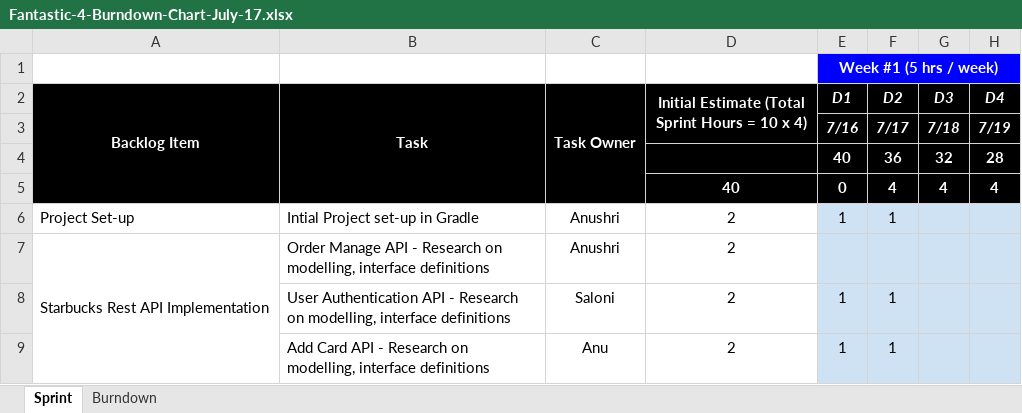
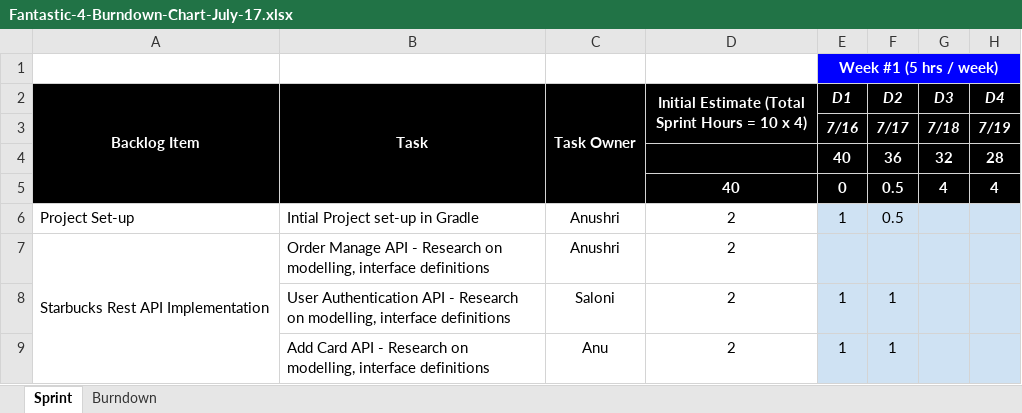
Before and after one commit to nguyensjsu/su18-202-fantastic-4, an Excel workbook: burndown-chart-journal/Fantastic-4-Burndown-Chart-July-17.xlsx, sheet Sprint, drawn as a sheet; only a part is shown; values as stored, in another font and other column widths than the file's, no borders; the diff names each change by its address in the sheet, - before the commit and + after, or states it on an @@ line.

Commit message:
fixing mongo issue and adding burn down chart updates

```diff
--- a/burndown-chart-journal/Fantastic-4-Burndown-Chart-July-17.xlsx (sheet Sprint)
+++ b/burndown-chart-journal/Fantastic-4-Burndown-Chart-July-17.xlsx (sheet Sprint)
-F5 (D2): 4
+F5 (D2): 0.5
-F6 (D2): 1
+F6 (D2): 0.5
```
Also changed, not shown: charts or pictures, 4 other files.
